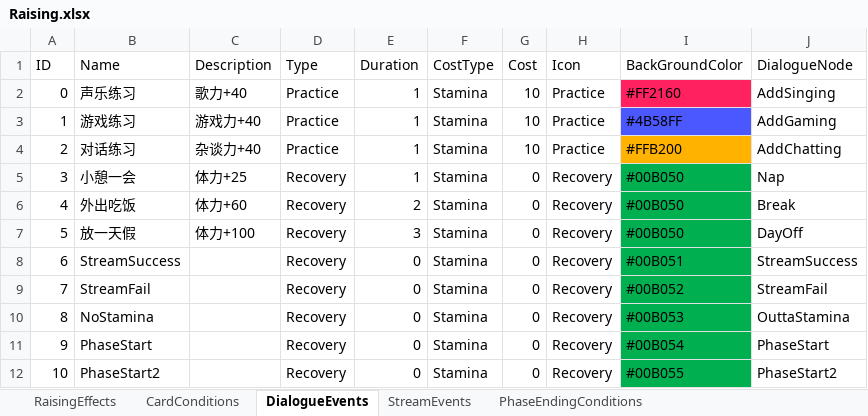
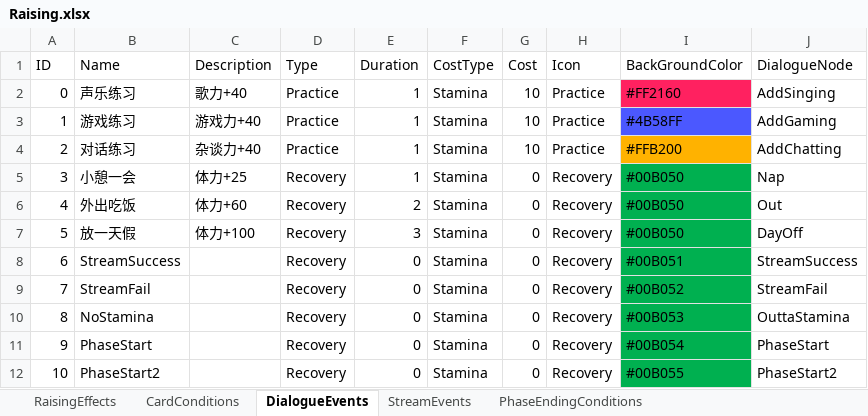
Before and after one commit to MHProtein/VTuberSim, an Excel workbook: Assets/StreamingAssets/Configurations/Raising.xlsx, sheet DialogueEvents, drawn as a sheet; values as stored, in another font and other column widths than the file's, no borders; the diff names each change by its address in the sheet, - before the commit and + after, or states it on an @@ line.

```diff
--- a/Assets/StreamingAssets/Configurations/Raising.xlsx (sheet DialogueEvents)
+++ b/Assets/StreamingAssets/Configurations/Raising.xlsx (sheet DialogueEvents)
-J6 (DialogueNode): Break
+J6 (DialogueNode): Out
```
Also changed, not shown: sheet RaisingEffects, 3 other files.
